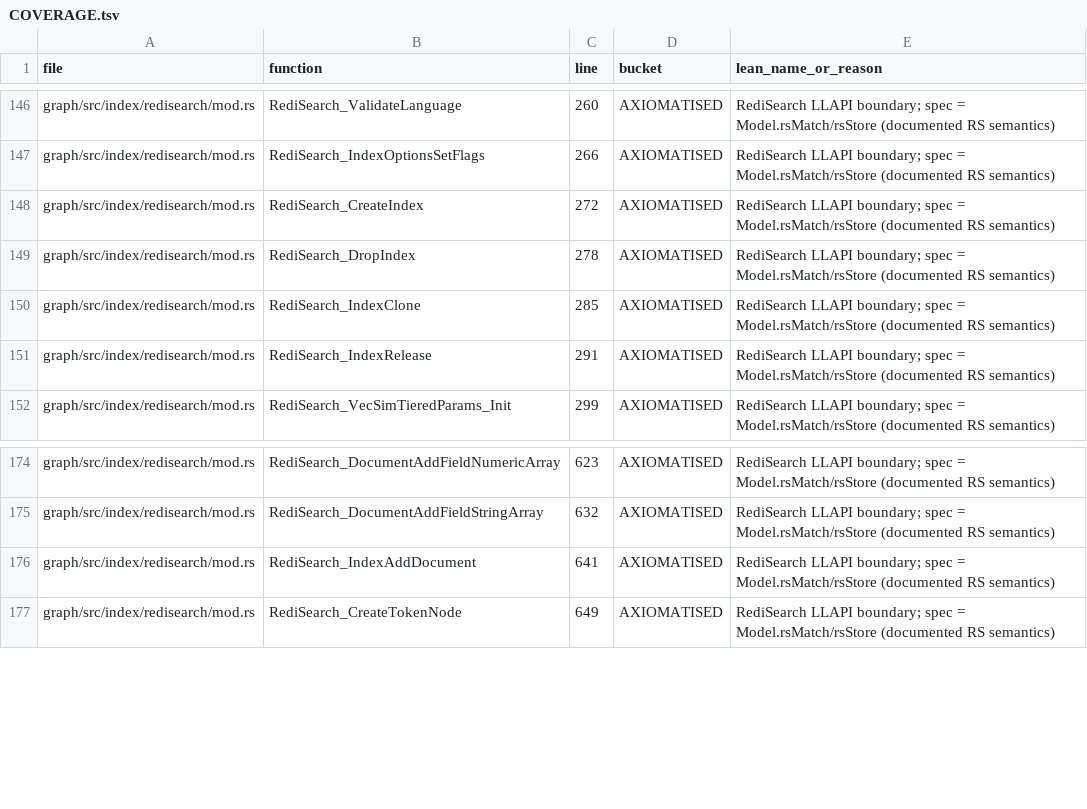
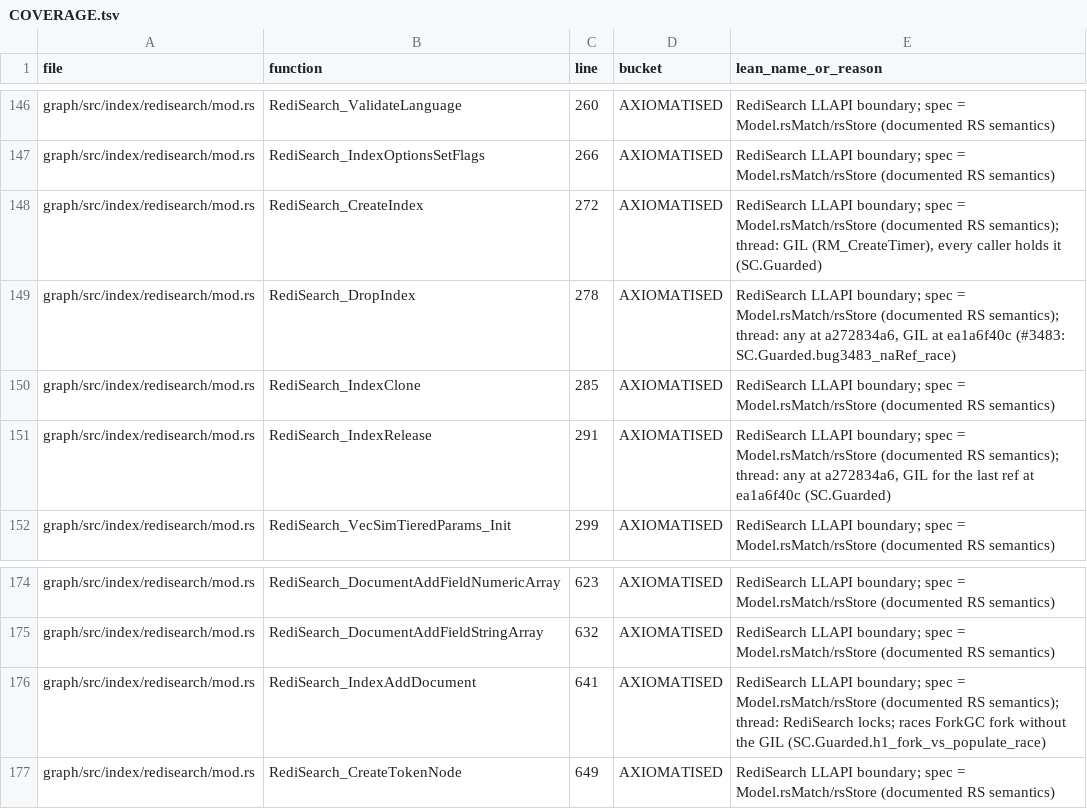
Before and after one commit to FalkorDB/FalkorDB, a TSV file: proofs/index_layer/COVERAGE.tsv, drawn as a sheet; only a part is shown, gaps mark what is left out.

```diff
--- a/proofs/index_layer/COVERAGE.tsv
+++ b/proofs/index_layer/COVERAGE.tsv
@@ -147,6 +147,6 @@ graph/src/index/redisearch/mod.rs	RediSearch_ValidateLanguage	260	AXIOMATISED	Re
 graph/src/index/redisearch/mod.rs	RediSearch_IndexOptionsSetFlags	266	AXIOMATISED	RediSearch LLAPI boundary; spec = Model.rsMatch/rsStore (documented RS semantics)
-graph/src/index/redisearch/mod.rs	RediSearch_CreateIndex	272	AXIOMATISED	RediSearch LLAPI boundary; spec = Model.rsMatch/rsStore (documented RS semantics)
-graph/src/index/redisearch/mod.rs	RediSearch_DropIndex	278	AXIOMATISED	RediSearch LLAPI boundary; spec = Model.rsMatch/rsStore (documented RS semantics)
+graph/src/index/redisearch/mod.rs	RediSearch_CreateIndex	272	AXIOMATISED	RediSearch LLAPI boundary; spec = Model.rsMatch/rsStore (documented RS semantics); thread: GIL (RM_CreateTimer), every caller holds it (SC.Guarded)
+graph/src/index/redisearch/mod.rs	RediSearch_DropIndex	278	AXIOMATISED	RediSearch LLAPI boundary; spec = Model.rsMatch/rsStore (documented RS semantics); thread: any at a272834a6, GIL at ea1a6f40c (#3483: SC.Guarded.bug3483_naRef_race)
 graph/src/index/redisearch/mod.rs	RediSearch_IndexClone	285	AXIOMATISED	RediSearch LLAPI boundary; spec = Model.rsMatch/rsStore (documented RS semantics)
-graph/src/index/redisearch/mod.rs	RediSearch_IndexRelease	291	AXIOMATISED	RediSearch LLAPI boundary; spec = Model.rsMatch/rsStore (documented RS semantics)
+graph/src/index/redisearch/mod.rs	RediSearch_IndexRelease	291	AXIOMATISED	RediSearch LLAPI boundary; spec = Model.rsMatch/rsStore (documented RS semantics); thread: any at a272834a6, GIL for the last ref at ea1a6f40c (SC.Guarded)
 graph/src/index/redisearch/mod.rs	RediSearch_VecSimTieredParams_Init	299	AXIOMATISED	RediSearch LLAPI boundary; spec = Model.rsMatch/rsStore (documented RS semantics)
@@ -175,3 +175,3 @@ graph/src/index/redisearch/mod.rs	RediSearch_DocumentAddFieldNumericArray	623	AX
 graph/src/index/redisearch/mod.rs	RediSearch_DocumentAddFieldStringArray	632	AXIOMATISED	RediSearch LLAPI boundary; spec = Model.rsMatch/rsStore (documented RS semantics)
-graph/src/index/redisearch/mod.rs	RediSearch_IndexAddDocument	641	AXIOMATISED	RediSearch LLAPI boundary; spec = Model.rsMatch/rsStore (documented RS semantics)
+graph/src/index/redisearch/mod.rs	RediSearch_IndexAddDocument	641	AXIOMATISED	RediSearch LLAPI boundary; spec = Model.rsMatch/rsStore (documented RS semantics); thread: RediSearch locks; races ForkGC fork without the GIL (SC.Guarded.h1_fork_vs_populate_race)
 graph/src/index/redisearch/mod.rs	RediSearch_CreateTokenNode	649	AXIOMATISED	RediSearch LLAPI boundary; spec = Model.rsMatch/rsStore (documented RS semantics)
```
Also changed, not shown: 3 other files.
